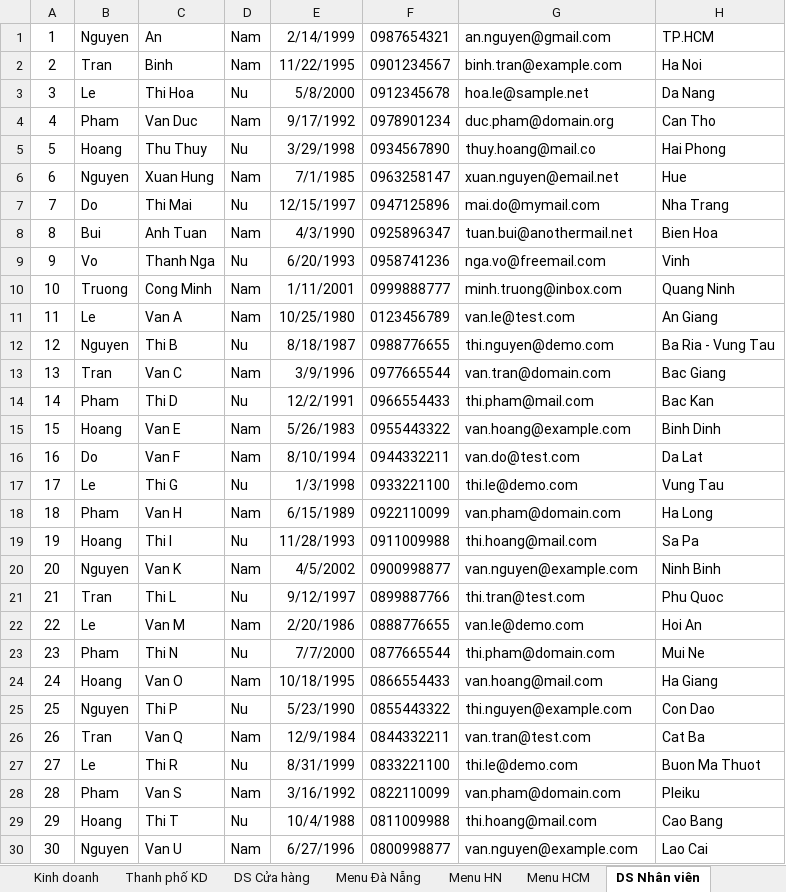
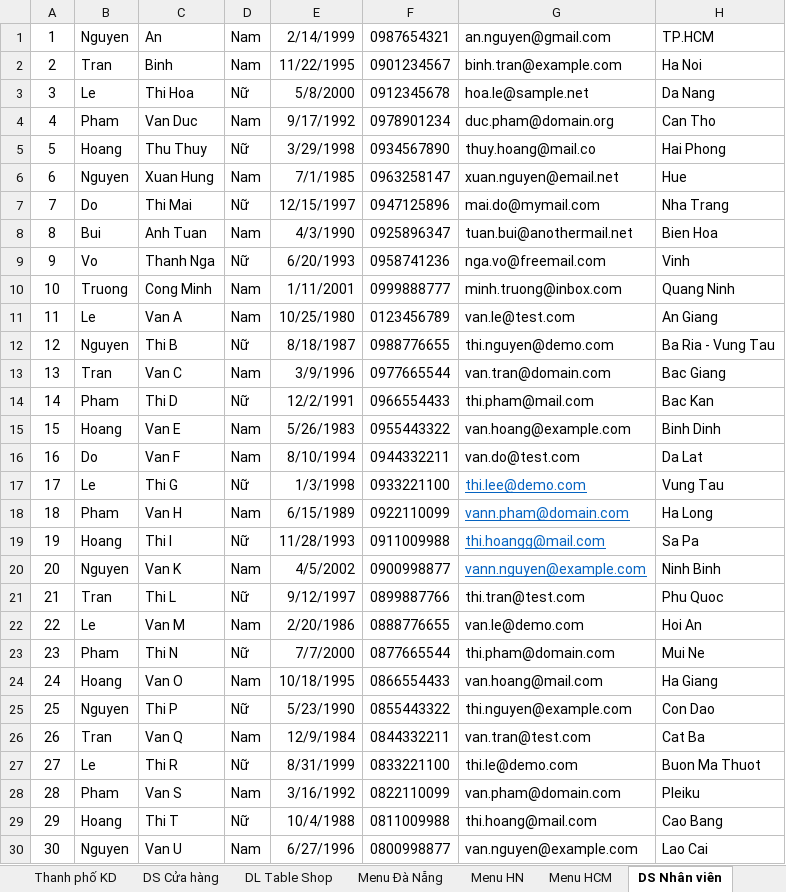
Before and after one commit to phamtuandattt/shopeefood_upgrade, an Excel workbook: shopeedfood_upgrade_db/data.xlsx, sheet DS Nhân viên, drawn as a sheet; values as stored, in another font and other column widths than the file's, no borders; the diff names each change by its address in the sheet, - before the commit and + after, or states it on an @@ line.

```diff
--- a/shopeedfood_upgrade_db/data.xlsx (sheet DS Nhân viên)
+++ b/shopeedfood_upgrade_db/data.xlsx (sheet DS Nhân viên)
+sheet tab: DL Table Shop
-D3: Nu
+D3: Nữ
-D5: Nu
+D5: Nữ
-D7: Nu
+D7: Nữ
-D9: Nu
+D9: Nữ
-D12: Nu
+D12: Nữ
-D14: Nu
+D14: Nữ
-D17: Nu
+D17: Nữ
-G17: thi.le@demo.com
+G17: thi.lee@demo.com
@@ G17:G20 underline: off → on, text colour: black → #0563C1 @@
-G18: van.pham@domain.com
+G18: vann.pham@domain.com
-D19: Nu
+D19: Nữ
-G19: thi.hoang@mail.com
+G19: thi.hoangg@mail.com
-G20: van.nguyen@example.com
+G20: vann.nguyen@example.com
-D21: Nu
+D21: Nữ
-D23: Nu
+D23: Nữ
-D25: Nu
+D25: Nữ
-D27: Nu
+D27: Nữ
-D29: Nu
+D29: Nữ
```
Also changed, not shown: sheet DS Cửa hàng, 16 other files.
